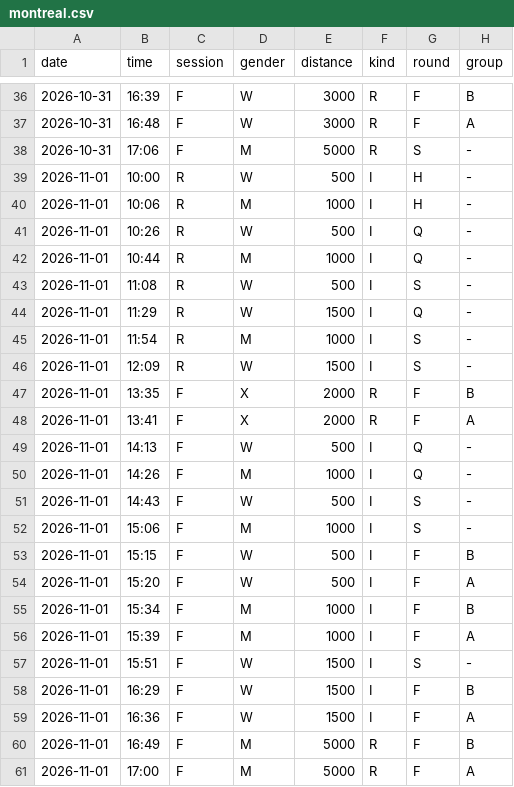
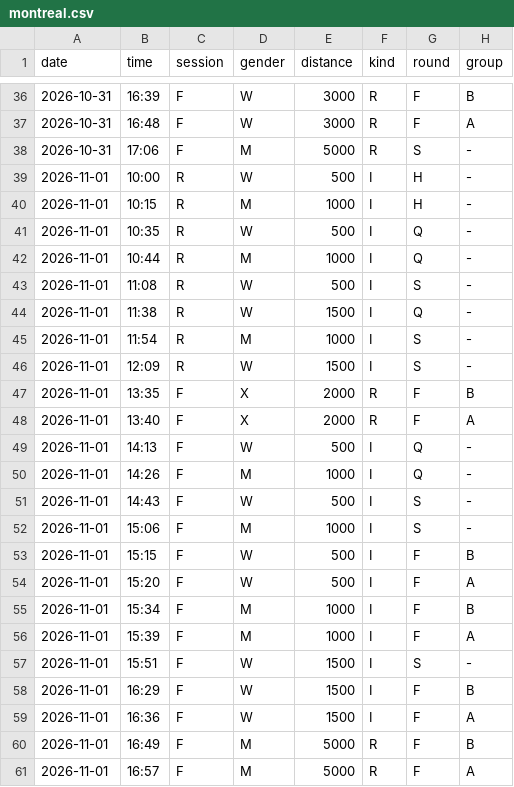
Before and after one commit to dupirou/ssts_wb, a CSV file: data/schedules/montreal.csv, drawn as a sheet; only a part is shown, gaps mark what is left out.

Commit message:
fix: align Montreal Sunday round times with official ISU start lists

```diff
--- a/data/schedules/montreal.csv
+++ b/data/schedules/montreal.csv
@@ -39,7 +39,7 @@ date,time,session,gender,distance,kind,round,group
 2026-11-01,10:00,R,W,500,I,H,-
-2026-11-01,10:06,R,M,1000,I,H,-
-2026-11-01,10:26,R,W,500,I,Q,-
+2026-11-01,10:15,R,M,1000,I,H,-
+2026-11-01,10:35,R,W,500,I,Q,-
 2026-11-01,10:44,R,M,1000,I,Q,-
 2026-11-01,11:08,R,W,500,I,S,-
-2026-11-01,11:29,R,W,1500,I,Q,-
+2026-11-01,11:38,R,W,1500,I,Q,-
 2026-11-01,11:54,R,M,1000,I,S,-
@@ -47,3 +47,3 @@ date,time,session,gender,distance,kind,round,group
 2026-11-01,13:35,F,X,2000,R,F,B
-2026-11-01,13:41,F,X,2000,R,F,A
+2026-11-01,13:40,F,X,2000,R,F,A
 2026-11-01,14:13,F,W,500,I,Q,-
@@ -60,2 +60,2 @@ date,time,session,gender,distance,kind,round,group
 2026-11-01,16:49,F,M,5000,R,F,B
-2026-11-01,17:00,F,M,5000,R,F,A
+2026-11-01,16:57,F,M,5000,R,F,A
```
Also changed, not shown: 2 other files.
